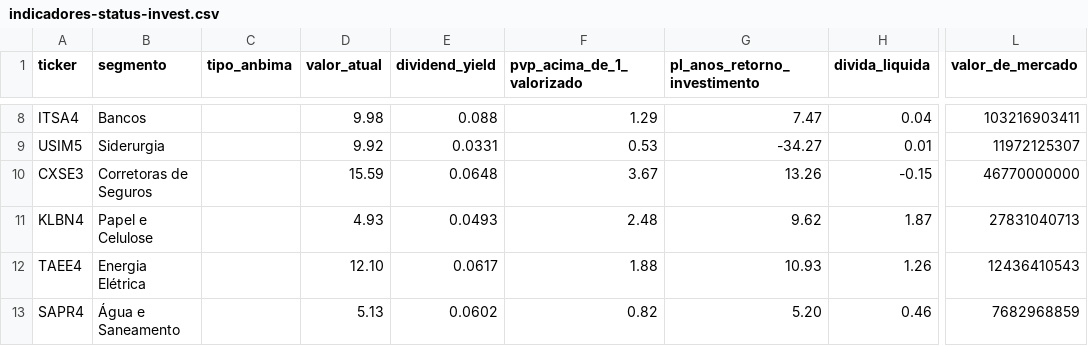
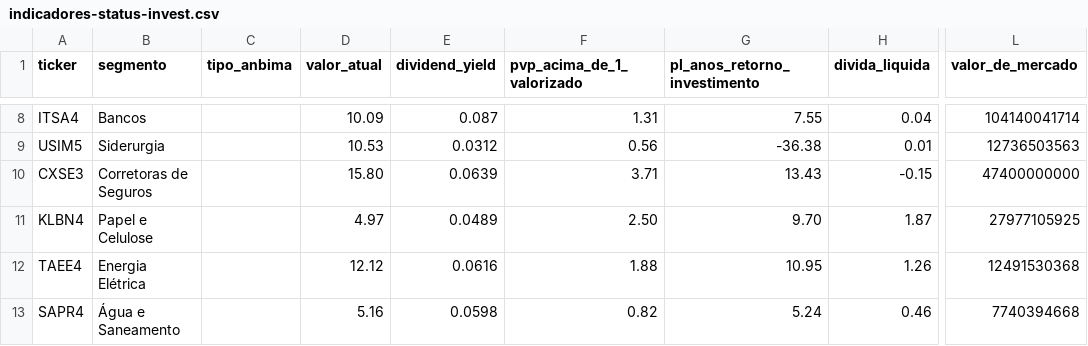
Before and after one commit to Genicleito/market_trading_analysis, a CSV file: indicadores-status-invest.csv, drawn as a sheet; only a part is shown, gaps mark what is left out; the diff covers the shown part only; the diff names each change by its address in the sheet, - before the commit and + after, or states it on an @@ line.

Commit message:
Update indicadores-status-invest.csv

```diff
--- a/indicadores-status-invest.csv
+++ b/indicadores-status-invest.csv
-D8 (valor_atual): 9.98
+D8 (valor_atual): 10.09
-E8 (dividend_yield): 0.088
+E8 (dividend_yield): 0.087
-F8 (pvp_acima_de_1_valorizado): 1.29
+F8 (pvp_acima_de_1_valorizado): 1.31
-G8 (pl_anos_retorno_investimento): 7.47
+G8 (pl_anos_retorno_investimento): 7.55
-L8 (valor_de_mercado): 103216903411
+L8 (valor_de_mercado): 104140041714
-D9 (valor_atual): 9.92
+D9 (valor_atual): 10.53
-E9 (dividend_yield): 0.0331
+E9 (dividend_yield): 0.0312
-F9 (pvp_acima_de_1_valorizado): 0.53
+F9 (pvp_acima_de_1_valorizado): 0.56
-G9 (pl_anos_retorno_investimento): -34.27
+G9 (pl_anos_retorno_investimento): -36.38
-L9 (valor_de_mercado): 11972125307
+L9 (valor_de_mercado): 12736503563
-D10 (valor_atual): 15.59
+D10 (valor_atual): 15.80
-E10 (dividend_yield): 0.0648
+E10 (dividend_yield): 0.0639
-F10 (pvp_acima_de_1_valorizado): 3.67
+F10 (pvp_acima_de_1_valorizado): 3.71
-G10 (pl_anos_retorno_investimento): 13.26
+G10 (pl_anos_retorno_investimento): 13.43
-L10 (valor_de_mercado): 46770000000
+L10 (valor_de_mercado): 47400000000
-D11 (valor_atual): 4.93
+D11 (valor_atual): 4.97
-E11 (dividend_yield): 0.0493
+E11 (dividend_yield): 0.0489
-F11 (pvp_acima_de_1_valorizado): 2.48
+F11 (pvp_acima_de_1_valorizado): 2.50
-G11 (pl_anos_retorno_investimento): 9.62
+G11 (pl_anos_retorno_investimento): 9.70
-L11 (valor_de_mercado): 27831040713
+L11 (valor_de_mercado): 27977105925
-D12 (valor_atual): 12.10
+D12 (valor_atual): 12.12
-E12 (dividend_yield): 0.0617
+E12 (dividend_yield): 0.0616
-G12 (pl_anos_retorno_investimento): 10.93
+G12 (pl_anos_retorno_investimento): 10.95
-L12 (valor_de_mercado): 12436410543
+L12 (valor_de_mercado): 12491530368
-D13 (valor_atual): 5.13
+D13 (valor_atual): 5.16
-E13 (dividend_yield): 0.0602
+E13 (dividend_yield): 0.0598
-G13 (pl_anos_retorno_investimento): 5.20
+G13 (pl_anos_retorno_investimento): 5.24
-L13 (valor_de_mercado): 7682968859
+L13 (valor_de_mercado): 7740394668
```
Also changed, not shown: 49 edited cells elsewhere in this file.
